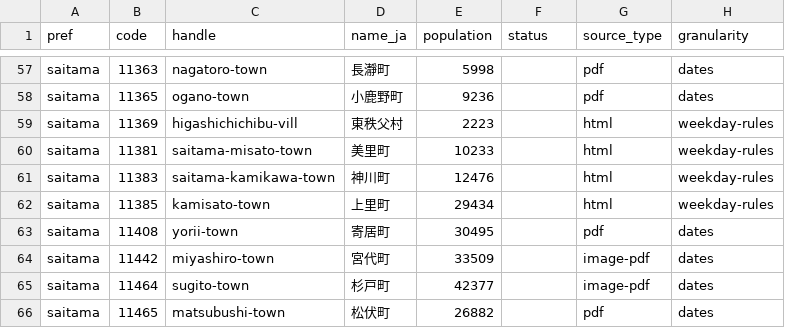
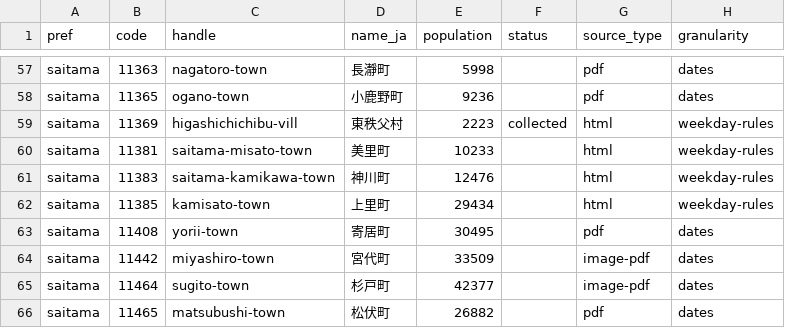
Before and after one commit to tecolicom/japan-gomi-data, a CSV file: docs/triage/triage.csv, drawn as a sheet; only a part is shown, gaps mark what is left out; the diff names each change by its address in the sheet, - before the commit and + after, or states it on an @@ line.

```diff
--- a/docs/triage/triage.csv
+++ b/docs/triage/triage.csv
-F59 (status): (empty)
+F59 (status): collected
```
Also changed, not shown: 6 other files.
